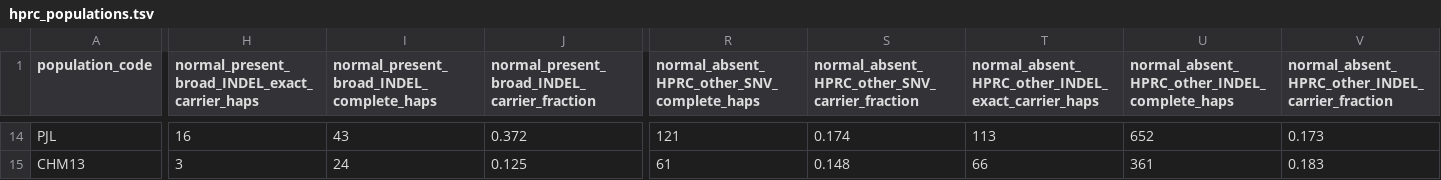
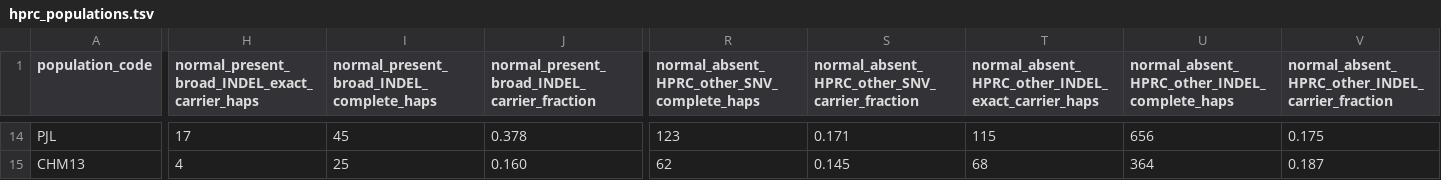
Before and after one commit to Jiawei-Shen/Pansoma, a TSV file: analysis/graph_absorbed_somatic_colo829t_20261005/hprc_populations.tsv, drawn as a sheet; only a part is shown, gaps mark what is left out; the diff covers the shown part only; the diff names each change by its address in the sheet, - before the commit and + after, or states it on an @@ line.

```diff
--- a/analysis/graph_absorbed_somatic_colo829t_20261005/hprc_populations.tsv
+++ b/analysis/graph_absorbed_somatic_colo829t_20261005/hprc_populations.tsv
-H14: 16
+H14: 17
-I14: 43
+I14: 45
-J14: 0.372
+J14: 0.378
-R14: 121
+R14: 123
-S14: 0.174
+S14: 0.171
-T14: 113
+T14: 115
-U14: 652
+U14: 656
-V14: 0.173
+V14: 0.175
-H15: 3
+H15: 4
-I15: 24
+I15: 25
-J15: 0.125
+J15: 0.160
-R15: 61
+R15: 62
-S15: 0.148
+S15: 0.145
-T15: 66
+T15: 68
-U15: 361
+U15: 364
-V15: 0.183
+V15: 0.187
```
Also changed, not shown: 86 edited cells elsewhere in this file, analysis/graph_absorbed_somatic_colo829t_20261005/columns.tsv, analysis/graph_absorbed_somatic_colo829t_20261005/hprc_individuals.tsv, 12 other files.
